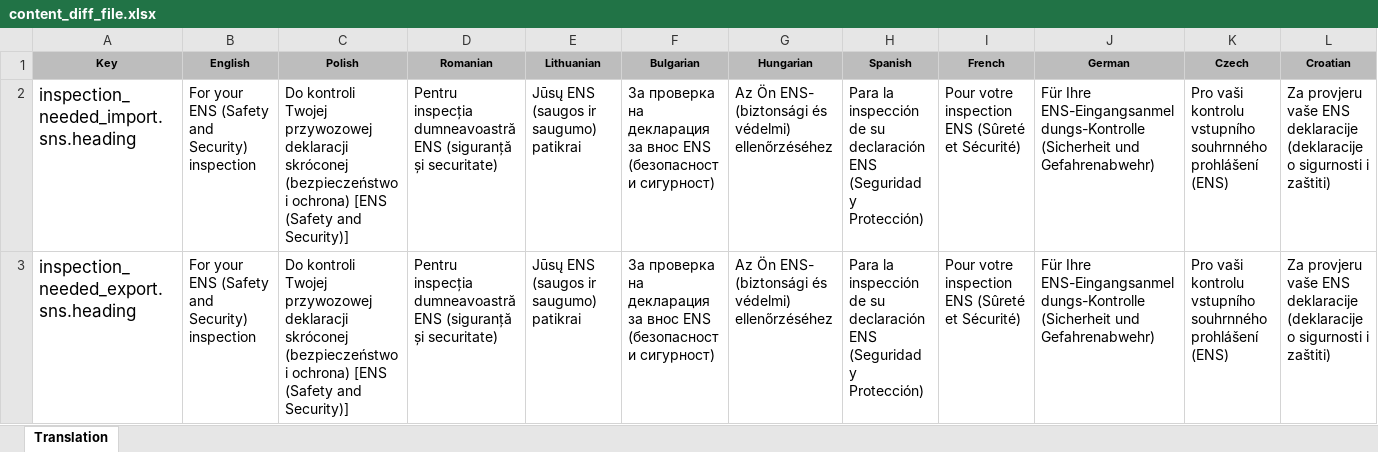
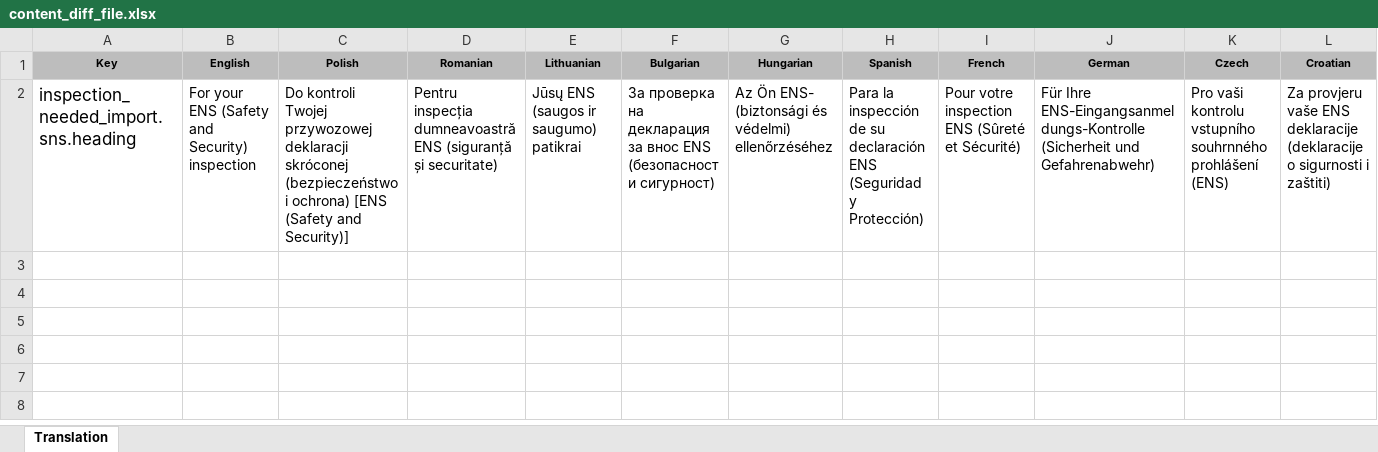
Before and after one commit to hmrc/driver-inspection-notification-frontend, an Excel workbook: test-resources/content_diff_file.xlsx, sheet Translation, drawn as a sheet; only a part is shown; values as stored, in another font and other column widths than the file's, no borders; rows hold the shown columns only; the diff names each change by its address in the sheet, - before the commit and + after, or states it on an @@ line.

Commit message:
delete export keys

```diff
--- a/test-resources/content_diff_file.xlsx (sheet Translation)
+++ b/test-resources/content_diff_file.xlsx (sheet Translation)
-row 3: inspection_needed_export.sns.heading | For your ENS (Safety and Security) inspection | Do kontroli Twojej przywozowej deklaracji skróconej (bezpieczeństwo i ochrona) [ENS (Safety and Security)] | Pentru inspecția dumneavoastră ENS (siguranță și securitate) | Jūsų ENS (saugos ir saugumo) patikrai | За проверка на декларация за внос ENS (безопасност и сигурност) | Az Ön ENS- (biztonsági és védelmi) ellenőrzéséhez | Para la inspección de su declaración ENS (Seguridad y Protección) | Pour votre inspection ENS (Sûreté et Sécurité) | Für Ihre ENS-Eingangsanmeldungs-Kontrolle (Sicherheit und Gefahrenabwehr) | Pro vaši kontrolu vstupního souhrnného prohlášení (ENS) | Za provjeru vaše ENS deklaracije (deklaracije o sigurnosti i zaštiti)
```
Also changed, not shown: 12 other files.
